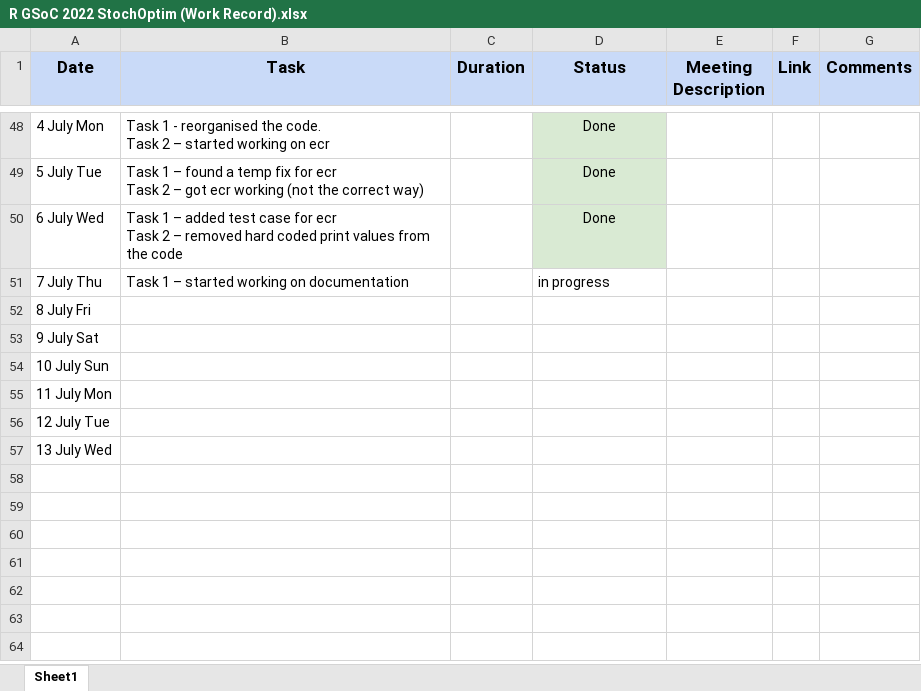
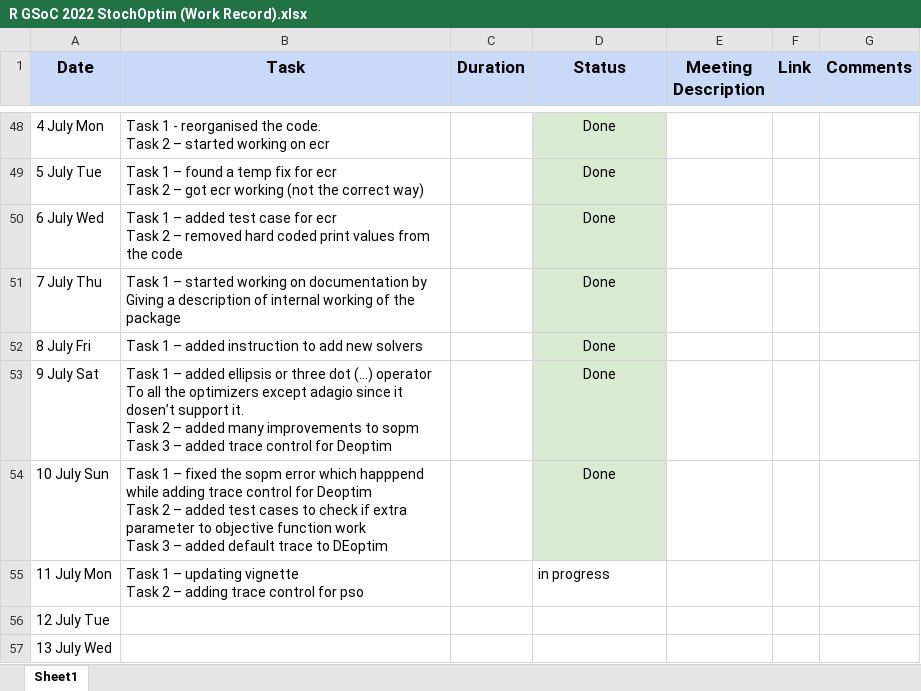
Before and after one commit to SudoWodo/StochOptim, an Excel workbook: R GSoC 2022 StochOptim (Work Record).xlsx, sheet Sheet1, drawn as a sheet; only a part is shown, gaps mark what is left out; values as stored, in another font and other column widths than the file's, no borders; ↵ is a line break in a cell; the diff names each change by its address in the sheet, - before the commit and + after, or states it on an @@ line.

Commit message:
updating work record

```diff
--- a/R GSoC 2022 StochOptim (Work Record).xlsx (sheet Sheet1)
+++ b/R GSoC 2022 StochOptim (Work Record).xlsx (sheet Sheet1)
-B51 (Task): …on documentation
+B51 (Task): …on documentation by ↵ Giving a description of internal working of the package
-D51 (Status): in progress
+D51 (Status): Done
-D51:D54 fill: none
+D51:D54 fill: #D9EAD3
-D51 alignment: left
+D51 alignment: center
-B52 (Task): (empty)
+B52 (Task): Task 1 – added instruction to add new solvers
-D52:D54 (Status): (empty)
+D52:D54 (Status): Done
-B53 (Task): (empty)
+B53 (Task): Task 1 – added ellipsis or three dot (...) operator ↵ To all the optimizers except adagio since it dosen’t support it. ↵ Task 2 – added many improvements to sopm ↵ Task 3 – added trace control for Deoptim
-B54 (Task): (empty)
+B54 (Task): Task 1 – fixed the sopm error which happpend while adding trace control for Deoptim ↵ Task 2 – added test cases to check if extra parameter to objective function work ↵ Task 3 – added default trace to DEoptim
-B55 (Task): (empty)
+B55 (Task): Task 1 – updating vignette ↵ Task 2 – adding trace control for pso
-D55 (Status): (empty)
+D55 (Status): in progress
```
